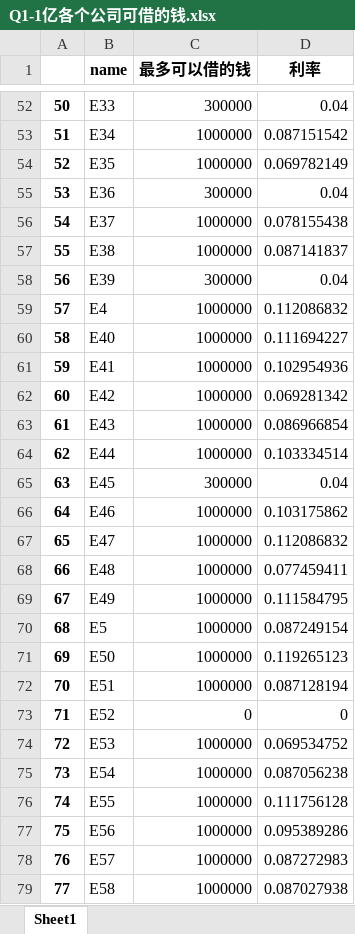
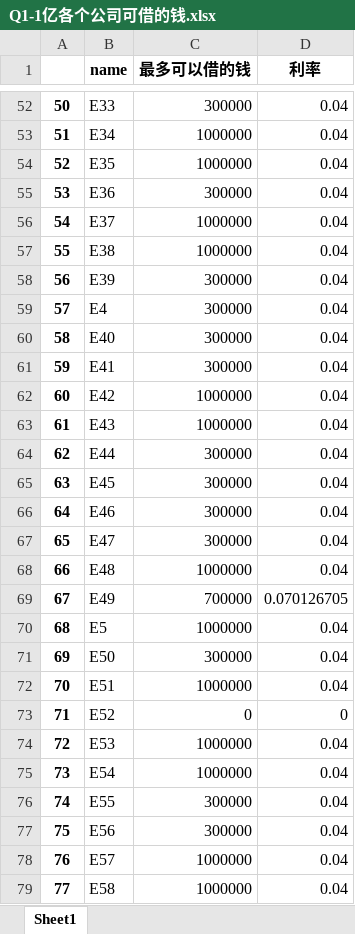
Before and after one commit to CyyzTeam/MathStudyNote, an Excel workbook: Qi/Project/GS-1/code/output/Q1-1亿各个公司可借的钱.xlsx, sheet Sheet1, drawn as a sheet; only a part is shown, gaps mark what is left out; values as stored, in another font and other column widths than the file's, no borders; the diff covers the shown part only; the diff names each change by its address in the sheet, - before the commit and + after, or states it on an @@ line.

```diff
--- a/Qi/Project/GS-1/code/output/Q1-1亿各个公司可借的钱.xlsx (sheet Sheet1)
+++ b/Qi/Project/GS-1/code/output/Q1-1亿各个公司可借的钱.xlsx (sheet Sheet1)
-D53 (利率): 0.087151542
+D53 (利率): 0.04
-D54 (利率): 0.069782149
+D54 (利率): 0.04
-D56 (利率): 0.078155438
+D56 (利率): 0.04
-D57 (利率): 0.087141837
+D57 (利率): 0.04
-C59:C61 (最多可以借的钱): 1000000
+C59:C61 (最多可以借的钱): 300000
-D59 (利率): 0.112086832
+D59 (利率): 0.04
-D60 (利率): 0.111694227
+D60 (利率): 0.04
-D61 (利率): 0.102954936
+D61 (利率): 0.04
-D62 (利率): 0.069281342
+D62 (利率): 0.04
-D63 (利率): 0.086966854
+D63 (利率): 0.04
-C64 (最多可以借的钱): 1000000
+C64 (最多可以借的钱): 300000
-D64 (利率): 0.103334514
+D64 (利率): 0.04
-C66:C67 (最多可以借的钱): 1000000
+C66:C67 (最多可以借的钱): 300000
-D66 (利率): 0.103175862
+D66 (利率): 0.04
-D67 (利率): 0.112086832
+D67 (利率): 0.04
-D68 (利率): 0.077459411
+D68 (利率): 0.04
-C69 (最多可以借的钱): 1000000
+C69 (最多可以借的钱): 700000
-D69 (利率): 0.111584795
+D69 (利率): 0.070126705
-D70 (利率): 0.087249154
+D70 (利率): 0.04
-C71 (最多可以借的钱): 1000000
+C71 (最多可以借的钱): 300000
-D71 (利率): 0.119265123
+D71 (利率): 0.04
-D72 (利率): 0.087128194
+D72 (利率): 0.04
-D74 (利率): 0.069534752
+D74 (利率): 0.04
-D75 (利率): 0.087056238
+D75 (利率): 0.04
-C76:C77 (最多可以借的钱): 1000000
+C76:C77 (最多可以借的钱): 300000
-D76 (利率): 0.111756128
+D76 (利率): 0.04
-D77 (利率): 0.095389286
+D77 (利率): 0.04
-D78 (利率): 0.087272983
+D78 (利率): 0.04
-D79 (利率): 0.087027938
+D79 (利率): 0.04
```
Also changed, not shown: 87 edited cells elsewhere in this sheet, Qi/Project/GS-1/code/output/Q2-1亿各个公司可借的钱.xlsx, 4 other files.
